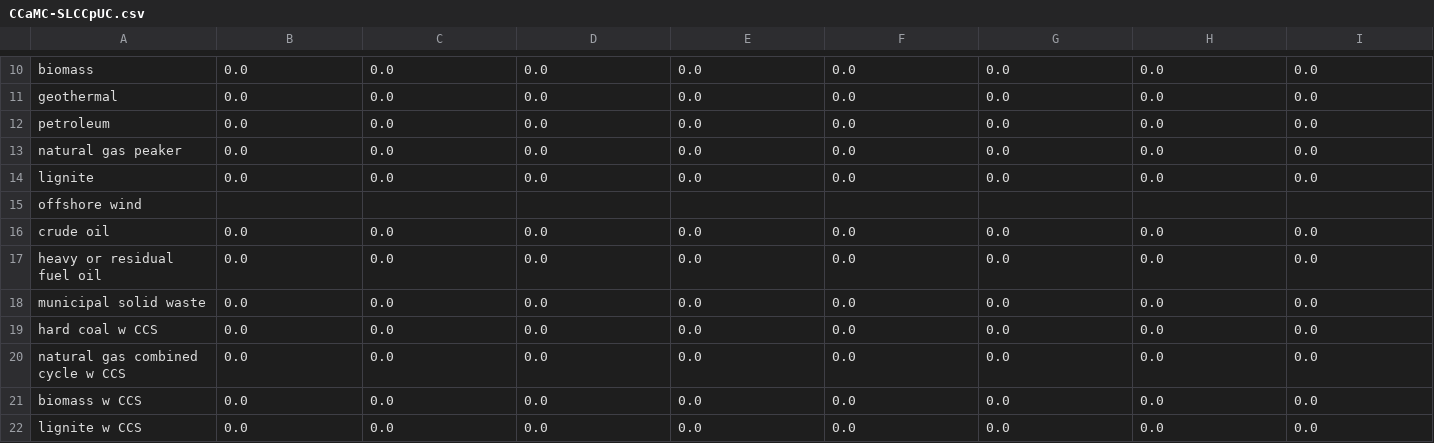
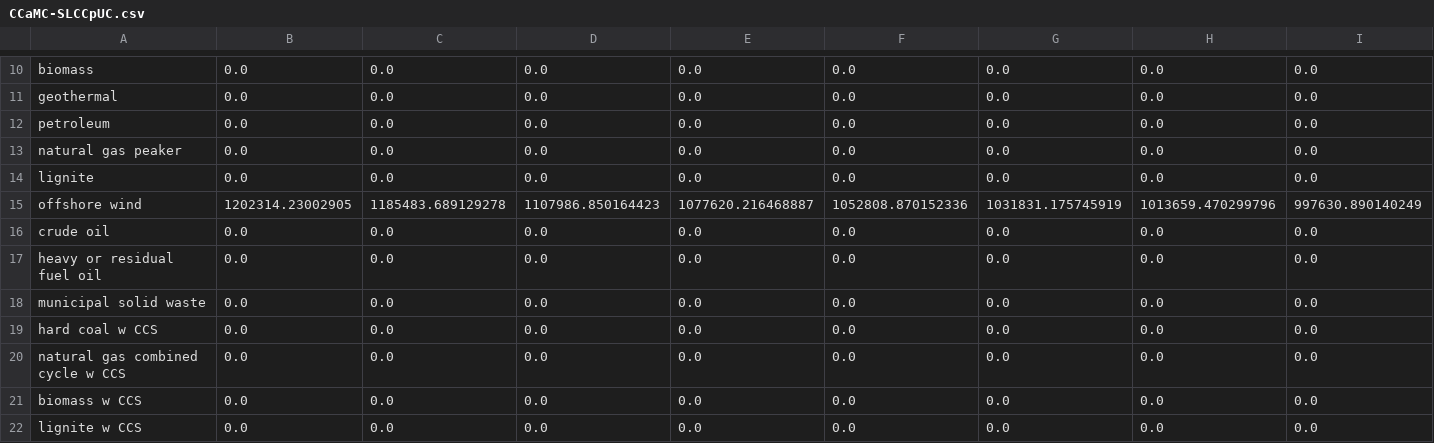
Before and after one commit to EnergyInnovation/eps-arizona, a CSV file: InputData/elec/CCaMC/CCaMC-SLCCpUC.csv, drawn as a sheet; only a part is shown, gaps mark what is left out; removed rows and columns are numbered as before the commit, all else as after; rows hold the shown columns only; the diff names each change by its address in the sheet, - before the commit and + after, or states it on an @@ line.

```diff
--- a/InputData/elec/CCaMC/CCaMC-SLCCpUC.csv
+++ b/InputData/elec/CCaMC/CCaMC-SLCCpUC.csv
-row 15: offshore wind
+row 15: offshore wind | 1202314.23002905 | 1185483.689129278 | 1107986.850164423 | 1077620.216468887 | 1052808.870152336 | 1031831.175745919 | 1013659.470299796 | 997630.890140249
```
Also changed, not shown: 1 other file.
